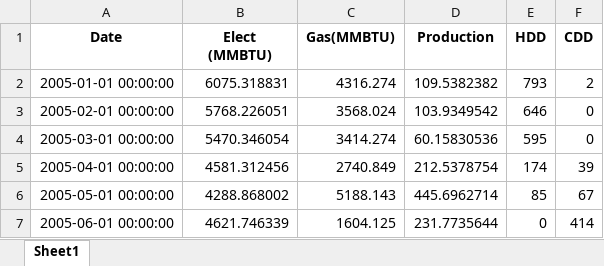
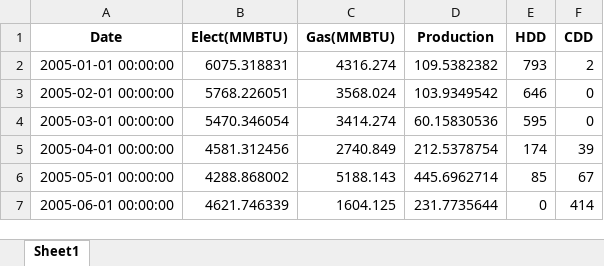
Before and after one commit to ORNL-AMO/Sliding-Regression-Tool, an Excel workbook: TestData.xlsx, sheet Sheet1, drawn as a sheet; only a part is shown; values as stored, in another font and other column widths than the file's, no borders; the diff names each change by its address in the sheet, - before the commit and + after, or states it on an @@ line.

```diff
--- a/TestData.xlsx (sheet Sheet1)
+++ b/TestData.xlsx (sheet Sheet1)
-B1: Elect (MMBTU)
+B1: Elect(MMBTU)
```
Also changed, not shown: 1 other file.
